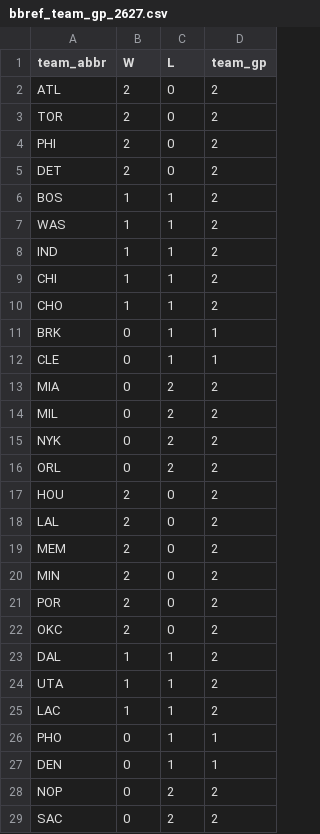
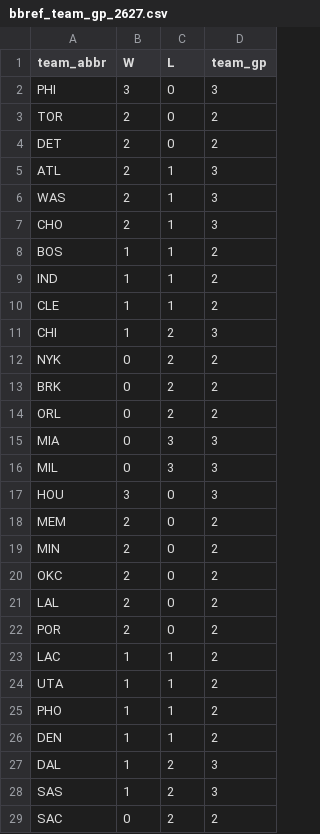
Before and after one commit to entropyisrude/nba-luck-adjustment, a CSV file: data/bbref_team_gp_2627.csv, drawn as a sheet; only a part is shown; the diff covers the shown part only.

```diff
--- a/data/bbref_team_gp_2627.csv
+++ b/data/bbref_team_gp_2627.csv
@@ -1,29 +1,29 @@
 team_abbr,W,L,team_gp
-ATL,2,0,2
+PHI,3,0,3
 TOR,2,0,2
-PHI,2,0,2
 DET,2,0,2
+ATL,2,1,3
+WAS,2,1,3
+CHO,2,1,3
 BOS,1,1,2
-WAS,1,1,2
 IND,1,1,2
-CHI,1,1,2
-CHO,1,1,2
-BRK,0,1,1
-CLE,0,1,1
-MIA,0,2,2
-MIL,0,2,2
+CLE,1,1,2
+CHI,1,2,3
 NYK,0,2,2
+BRK,0,2,2
 ORL,0,2,2
-HOU,2,0,2
-LAL,2,0,2
+MIA,0,3,3
+MIL,0,3,3
+HOU,3,0,3
 MEM,2,0,2
 MIN,2,0,2
+OKC,2,0,2
+LAL,2,0,2
 POR,2,0,2
-OKC,2,0,2
-DAL,1,1,2
+LAC,1,1,2
 UTA,1,1,2
-LAC,1,1,2
-PHO,0,1,1
-DEN,0,1,1
-NOP,0,2,2
+PHO,1,1,2
+DEN,1,1,2
+DAL,1,2,3
+SAS,1,2,3
 SAC,0,2,2
```
Also changed, not shown: 1 added row, 1 removed row and 2 edited cells elsewhere in this file, data/bbref_advanced_2627.csv, data/player_onoff_history.csv, 23 other files.
